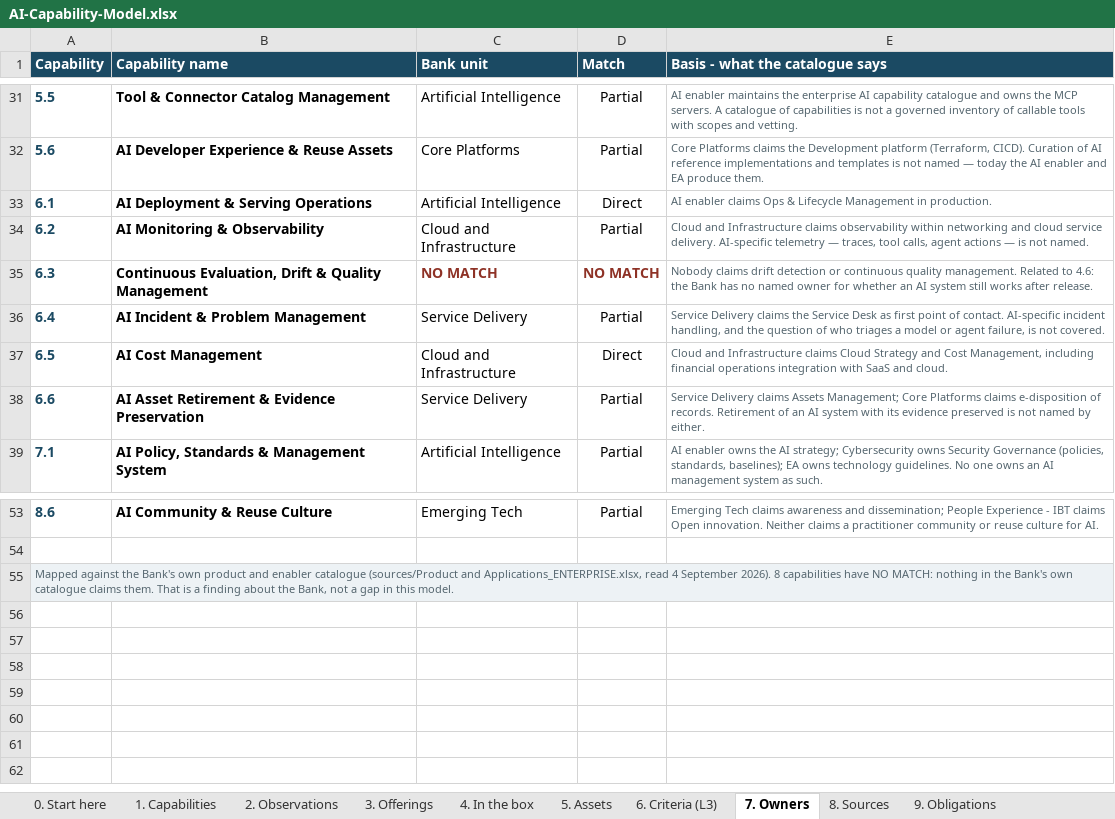
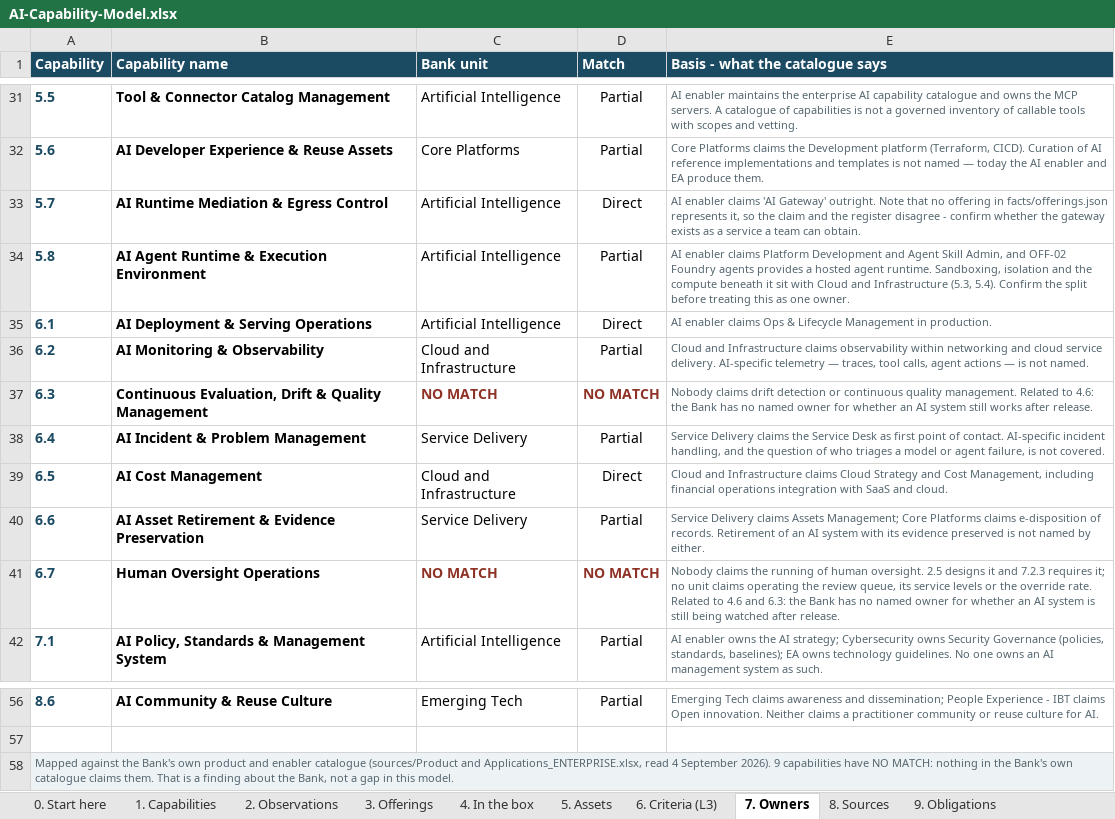
Before and after one commit to gopetracca/IDB-EA-AI-Capability-Gap-Roadmap, an Excel workbook: out/AI-Capability-Model.xlsx, sheet 7. Owners, drawn as a sheet; only a part is shown, gaps mark what is left out; values as stored, in another font and other column widths than the file's, no borders; addresses are those after the commit; the diff names each change by its address in the sheet, - before the commit and + after, or states it on an @@ line.

Commit message:
feat: added capability

```diff
--- a/out/AI-Capability-Model.xlsx (sheet 7. Owners)
+++ b/out/AI-Capability-Model.xlsx (sheet 7. Owners)
+row 33: 5.7 | AI Runtime Mediation & Egress Control | Artificial Intelligence | Direct | AI enabler claims 'AI Gateway' outright. Note that no offering in facts/offerings.json represents it, so the claim and the register disagree - confirm whether the gateway exists as a service a team can obtain.
+row 34: 5.8 | AI Agent Runtime & Execution Environment | Artificial Intelligence | Partial | AI enabler claims Platform Development and Agent Skill Admin, and OFF-02 Foundry agents provides a hosted agent runtime. Sandboxing, isolation and the compute beneath it sit with Cloud and Infrastructure (5.3, 5.4). Confirm the split before treating this as one owner.
+row 41: 6.7 | Human Oversight Operations | NO MATCH | NO MATCH | Nobody claims the running of human oversight. 2.5 designs it and 7.2.3 requires it; no unit claims operating the review queue, its service levels or the override rate. Related to 4.6 and 6.3: the Bank has no named owner for whether an AI system is still being watched after release.
-A58 (Capability): …September 2026). 8 capabilities have…
+A58 (Capability): …September 2026). 9 capabilities have…
```
Also changed, not shown: sheet 2. Observations, sheet 1. Capabilities, sheet 6. Criteria (L3), sheet 8. Sources, sheet 3. Offerings, sheet 0. Start here, 38 other files.
